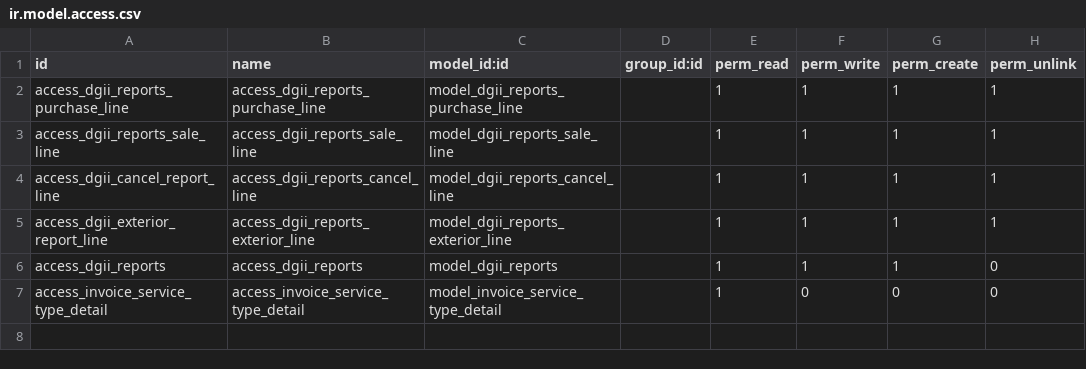
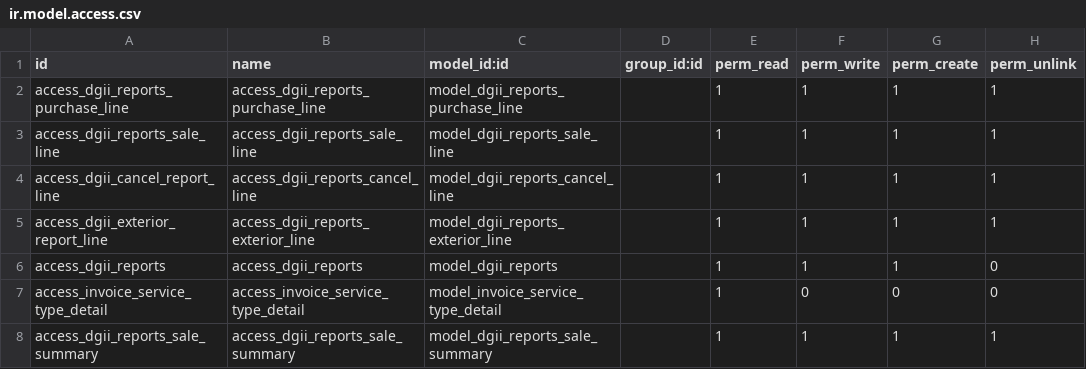
Before and after one commit to indexa-git/l10n-dominicana, a CSV file: security/ir.model.access.csv, drawn as a sheet; the diff names each change by its address in the sheet, - before the commit and + after, or states it on an @@ line.

Commit message:
[ADD] added dgii.reports.sale.summary access record (#58)

```diff
--- a/security/ir.model.access.csv
+++ b/security/ir.model.access.csv
+row 8: access_dgii_reports_sale_summary | access_dgii_reports_sale_summary | model_dgii_reports_sale_summary |  | 1 | 1 | 1 | 1
```
